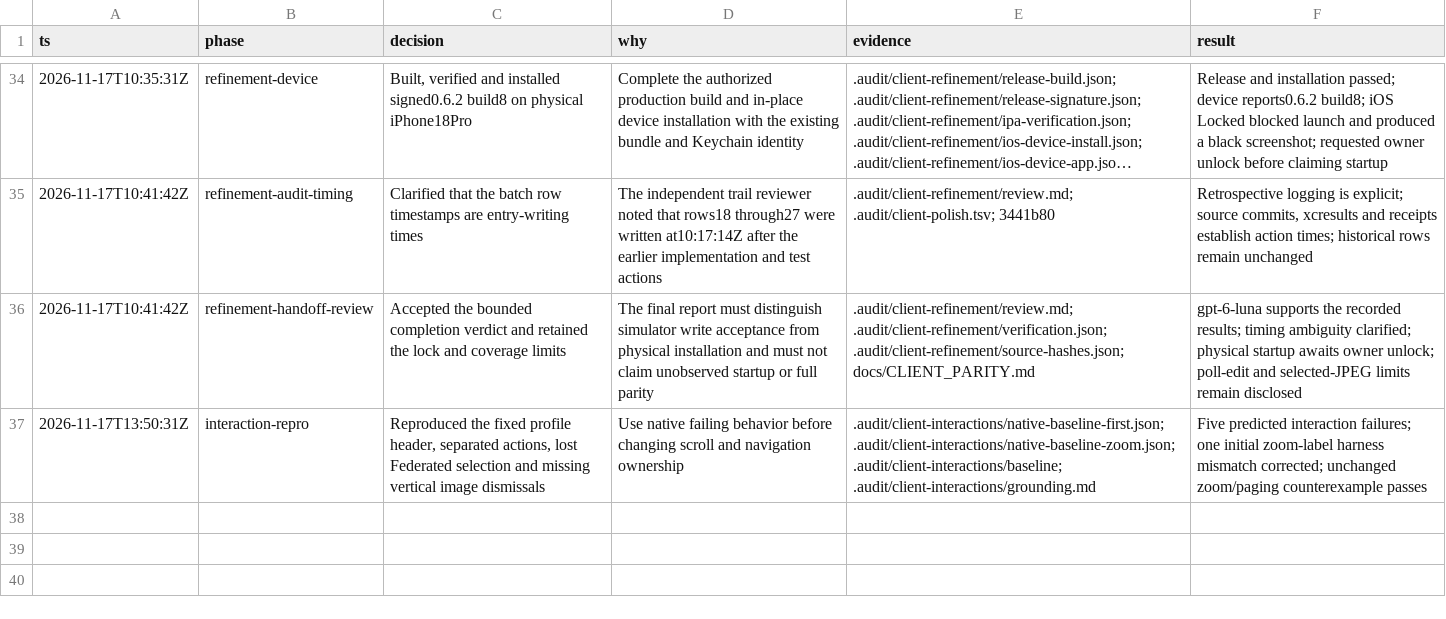
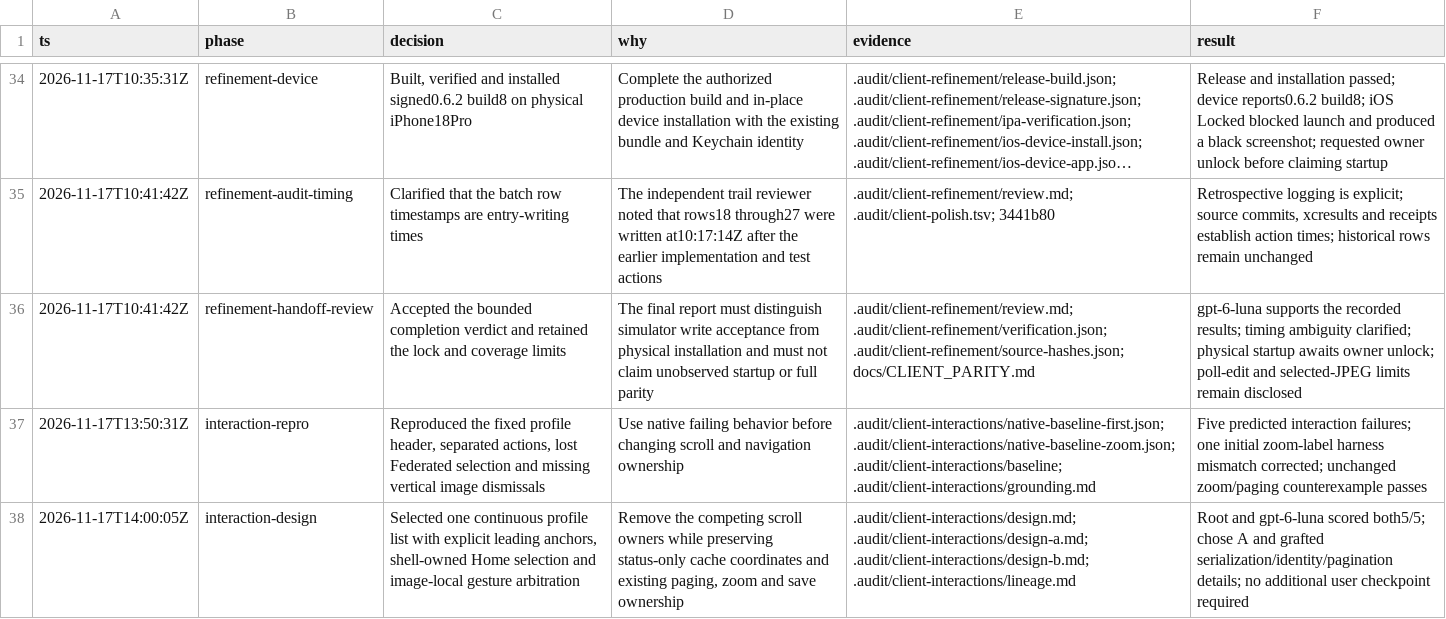
Before and after one commit to hibobmaster/quantoot_next, a TSV file: .audit/client-polish.tsv, drawn as a sheet; only a part is shown, gaps mark what is left out; long unchanged cells end in …; the diff names each change by its address in the sheet, - before the commit and + after, or states it on an @@ line.

```diff
--- a/.audit/client-polish.tsv
+++ b/.audit/client-polish.tsv
+row 38: 2026-11-17T14:00:05Z | interaction-design | Selected one continuous profile list with explicit leading anchors, shell-owned Home selection and image-local gesture arbitration | Remove the competing scroll owners while preserving status-only cache coordinates and existing paging, zoom and save ownership | .audit/client-interactions/design.md; .audit/client-interactions/design-a.md; .audit/client-interactions/design-b.md; .audit/client-interactions/lineage.md | Root and gpt-6-luna scored both5/5; chose A and grafted serialization/identity/pagination details; no additional user checkpoint required
```
Also changed, not shown: 7 other files.
